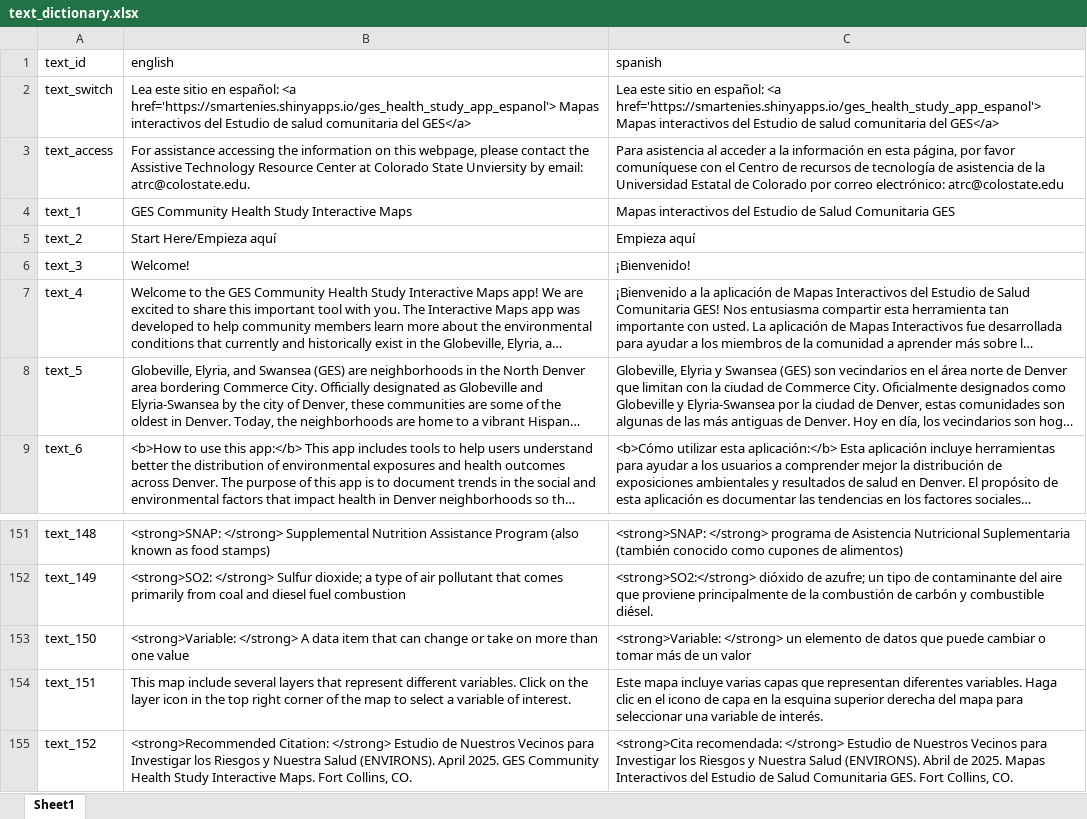
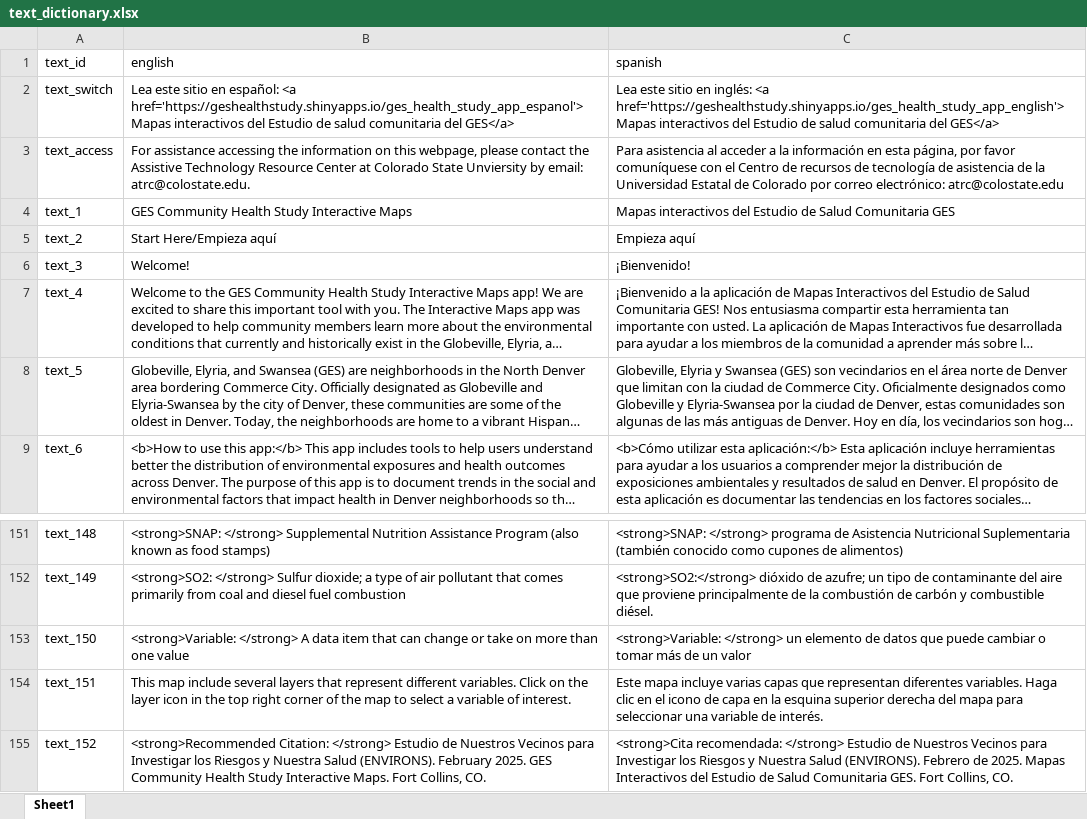
Before and after one commit to ccmothes/ges_health_study_app, an Excel workbook: ges_health_study_app/text_dictionary.xlsx, sheet Sheet1, drawn as a sheet; only a part is shown, gaps mark what is left out; long unchanged cells end in …; values as stored, in another font and other column widths than the file's, no borders; the diff names each change by its address in the sheet, - before the commit and + after, or states it on an @@ line.

```diff
--- a/ges_health_study_app/text_dictionary.xlsx (sheet Sheet1)
+++ b/ges_health_study_app/text_dictionary.xlsx (sheet Sheet1)
-B2 (english): …español: <a href='https://smartenies.shinyapps.io/ges_health_study_app_espanol'> Mapas interactivos…
+B2 (english): …español: <a href='https://geshealthstudy.shinyapps.io/ges_health_study_app_espanol'> Mapas interactivos…
-C2 (spanish): …sitio en español: <a href='https://smartenies.shinyapps.io/ges_health_study_app_espanol'> Mapas interactivos…
+C2 (spanish): …sitio en inglés: <a href='https://geshealthstudy.shinyapps.io/ges_health_study_app_english'> Mapas interactivos…
-B155 (english): …Salud (ENVIRONS). April 2025. GES…
+B155 (english): …Salud (ENVIRONS). February 2025. GES…
-C155 (spanish): …Salud (ENVIRONS). Abril de 2025.…
+C155 (spanish): …Salud (ENVIRONS). Febrero de 2025.…
```
Also changed, not shown: 2 other files.
